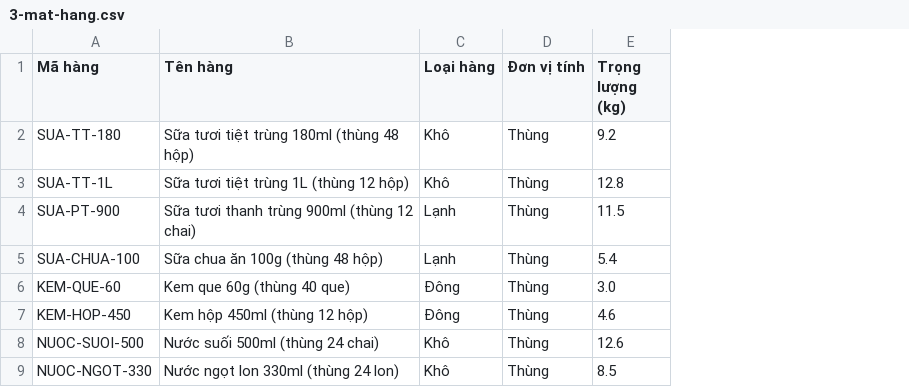
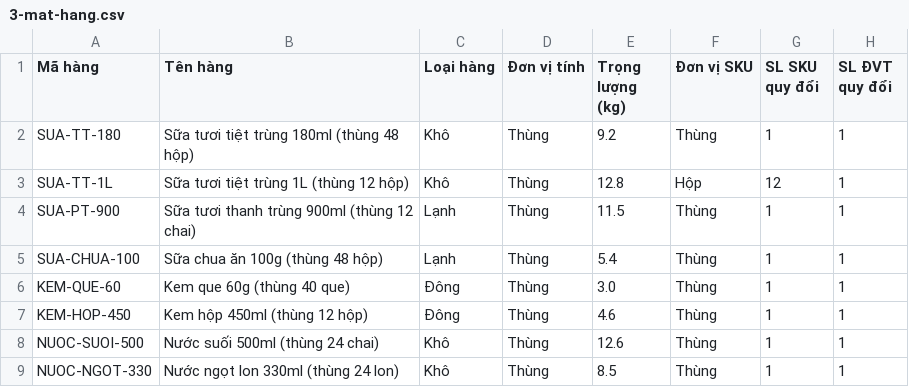
Before and after one commit to khoacmd/GOLDENAGE_TMS, a CSV file: docs/samples/3-mat-hang.csv, drawn as a sheet; the diff names each change by its address in the sheet, - before the commit and + after, or states it on an @@ line.

```diff
--- a/docs/samples/3-mat-hang.csv
+++ b/docs/samples/3-mat-hang.csv
+column F (Đơn vị SKU), rows 2-9: Thùng | Hộp | Thùng | Thùng | Thùng | Thùng | Thùng | Thùng
+column G (SL SKU quy đổi), rows 2-9: 1 | 12 | 1 | 1 | 1 | 1 | 1 | 1
+column H (SL ĐVT quy đổi), rows 2-9: all 1
```
Also changed, not shown: docs/samples/5-ton-kho.csv, docs/samples/6-don-hang.csv, 30 other files.
